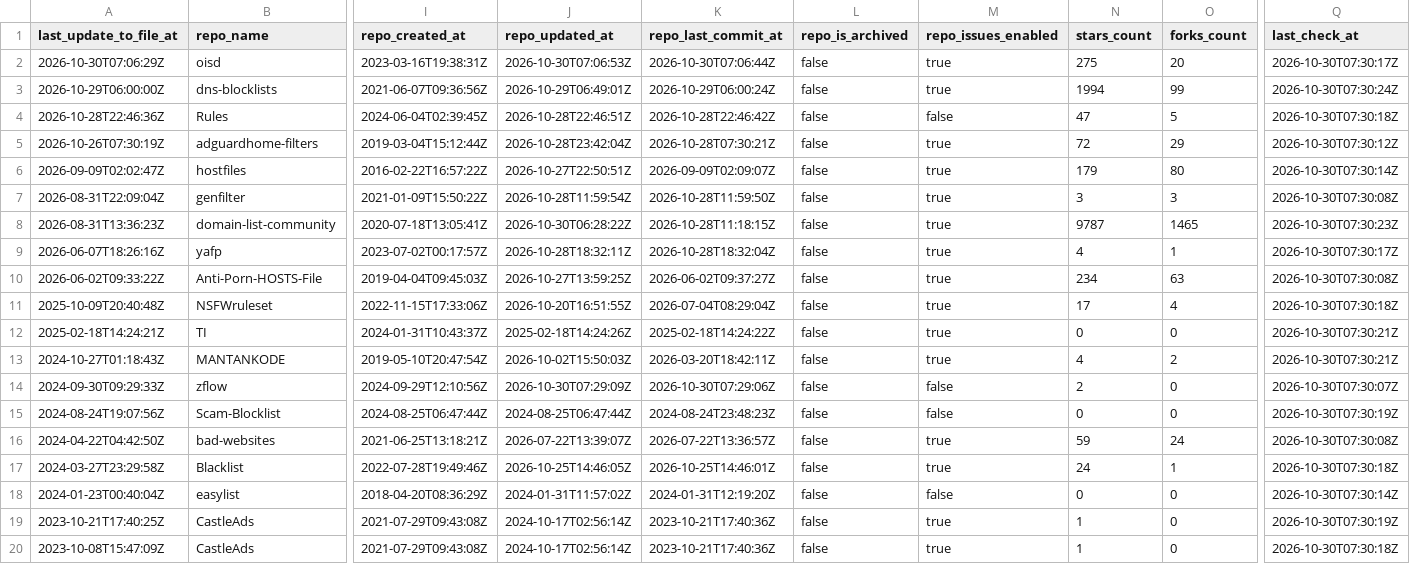
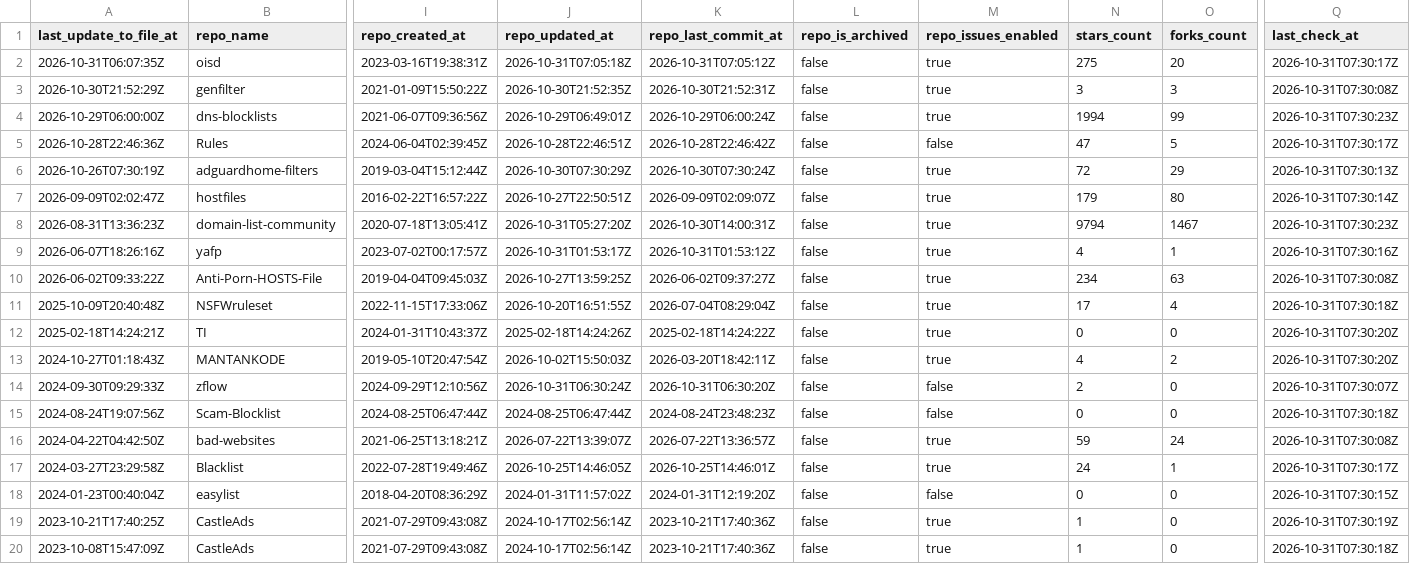
Before and after one commit to Bon-Appetit/porn-domains, a CSV file: blocklist/block-sources.csv, drawn as a sheet; only a part is shown, gaps mark what is left out; removed rows and columns are numbered as before the commit, all else as after; rows hold the shown columns only; the diff covers the shown part only; the diff names each change by its address in the sheet, - before the commit and + after, or states it on an @@ line.

Commit message:
[AUTO] Rebuild CSV files for sources
Runtime: 00h:00m:22s

```diff
--- a/blocklist/block-sources.csv
+++ b/blocklist/block-sources.csv
-A2 (last_update_to_file_at): 2026-10-30T07:06:29Z
+A2 (last_update_to_file_at): 2026-10-31T06:07:35Z
-J2 (repo_updated_at): 2026-10-30T07:06:53Z
+J2 (repo_updated_at): 2026-10-31T07:05:18Z
-K2 (repo_last_commit_at): 2026-10-30T07:06:44Z
+K2 (repo_last_commit_at): 2026-10-31T07:05:12Z
-Q2 (last_check_at): 2026-10-30T07:30:17Z
+Q2 (last_check_at): 2026-10-31T07:30:17Z
+row 3: 2026-10-30T21:52:29Z | genfilter | 2021-01-09T15:50:22Z | 2026-10-30T21:52:35Z | 2026-10-30T21:52:31Z | false | true | 3 | 3 | 2026-10-31T07:30:08Z
-Q4 (last_check_at): 2026-10-30T07:30:24Z
+Q4 (last_check_at): 2026-10-31T07:30:23Z
-Q5 (last_check_at): 2026-10-30T07:30:18Z
+Q5 (last_check_at): 2026-10-31T07:30:17Z
-J6 (repo_updated_at): 2026-10-28T23:42:04Z
+J6 (repo_updated_at): 2026-10-30T07:30:29Z
-K6 (repo_last_commit_at): 2026-10-28T07:30:21Z
+K6 (repo_last_commit_at): 2026-10-30T07:30:24Z
-Q6 (last_check_at): 2026-10-30T07:30:12Z
+Q6 (last_check_at): 2026-10-31T07:30:13Z
-Q7 (last_check_at): 2026-10-30T07:30:14Z
+Q7 (last_check_at): 2026-10-31T07:30:14Z
-row 7: 2026-08-31T22:09:04Z | genfilter | 2021-01-09T15:50:22Z | 2026-10-28T11:59:54Z | 2026-10-28T11:59:50Z | false | true | 3 | 3 | 2026-10-30T07:30:08Z
-J8 (repo_updated_at): 2026-10-30T06:28:22Z
+J8 (repo_updated_at): 2026-10-31T05:27:20Z
-K8 (repo_last_commit_at): 2026-10-28T11:18:15Z
+K8 (repo_last_commit_at): 2026-10-30T14:00:31Z
-N8 (stars_count): 9787
+N8 (stars_count): 9794
-O8 (forks_count): 1465
+O8 (forks_count): 1467
-Q8 (last_check_at): 2026-10-30T07:30:23Z
+Q8 (last_check_at): 2026-10-31T07:30:23Z
-J9 (repo_updated_at): 2026-10-28T18:32:11Z
+J9 (repo_updated_at): 2026-10-31T01:53:17Z
-K9 (repo_last_commit_at): 2026-10-28T18:32:04Z
+K9 (repo_last_commit_at): 2026-10-31T01:53:12Z
-Q9 (last_check_at): 2026-10-30T07:30:17Z
+Q9 (last_check_at): 2026-10-31T07:30:16Z
-Q10 (last_check_at): 2026-10-30T07:30:08Z
+Q10 (last_check_at): 2026-10-31T07:30:08Z
-Q11 (last_check_at): 2026-10-30T07:30:18Z
+Q11 (last_check_at): 2026-10-31T07:30:18Z
-Q12:Q13 (last_check_at): 2026-10-30T07:30:21Z
+Q12:Q13 (last_check_at): 2026-10-31T07:30:20Z
-J14 (repo_updated_at): 2026-10-30T07:29:09Z
+J14 (repo_updated_at): 2026-10-31T06:30:24Z
-K14 (repo_last_commit_at): 2026-10-30T07:29:06Z
+K14 (repo_last_commit_at): 2026-10-31T06:30:20Z
-Q14 (last_check_at): 2026-10-30T07:30:07Z
+Q14 (last_check_at): 2026-10-31T07:30:07Z
-Q15 (last_check_at): 2026-10-30T07:30:19Z
+Q15 (last_check_at): 2026-10-31T07:30:18Z
-Q16 (last_check_at): 2026-10-30T07:30:08Z
+Q16 (last_check_at): 2026-10-31T07:30:08Z
-Q17 (last_check_at): 2026-10-30T07:30:18Z
+Q17 (last_check_at): 2026-10-31T07:30:17Z
-Q18 (last_check_at): 2026-10-30T07:30:14Z
+Q18 (last_check_at): 2026-10-31T07:30:15Z
-Q19 (last_check_at): 2026-10-30T07:30:19Z
+Q19 (last_check_at): 2026-10-31T07:30:19Z
-Q20 (last_check_at): 2026-10-30T07:30:18Z
+Q20 (last_check_at): 2026-10-31T07:30:18Z
```
Also changed, not shown: 24 edited cells elsewhere in this file.
